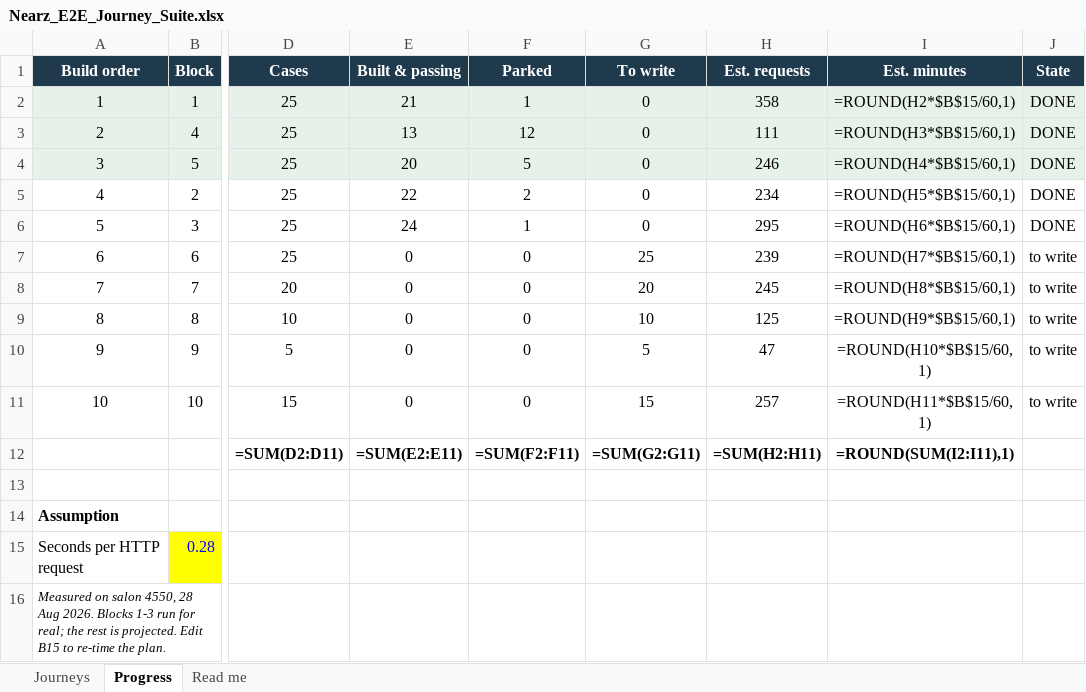
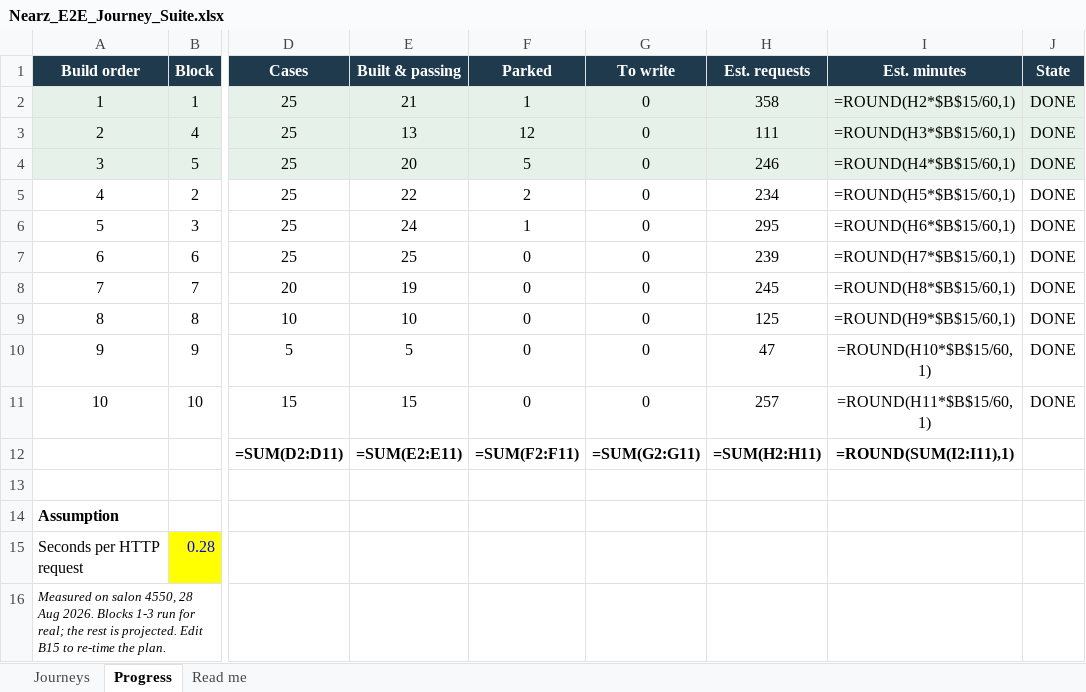
Before and after one commit to Saurabhshukla999/Api-tests, an Excel workbook: docs/Nearz_E2E_Journey_Suite.xlsx, sheet Progress, drawn as a sheet; only a part is shown, gaps mark what is left out; values as stored, in another font and other column widths than the file's, no borders; formulas without a stored value are shown as written; the diff names each change by its address in the sheet, - before the commit and + after, or states it on an @@ line.

```diff
--- a/docs/Nearz_E2E_Journey_Suite.xlsx (sheet Progress)
+++ b/docs/Nearz_E2E_Journey_Suite.xlsx (sheet Progress)
-E7 (Built & passing): 0
+E7 (Built & passing): 25
-G7 (To write): 25
+G7 (To write): 0
-J7:J11 (State): to write
+J7:J11 (State): DONE
-E8 (Built & passing): 0
+E8 (Built & passing): 19
-G8 (To write): 20
+G8 (To write): 0
-E9 (Built & passing): 0
+E9 (Built & passing): 10
-G9 (To write): 10
+G9 (To write): 0
-E10 (Built & passing): 0
+E10 (Built & passing): 5
-G10 (To write): 5
+G10 (To write): 0
-E11 (Built & passing): 0
+E11 (Built & passing): 15
-G11 (To write): 15
+G11 (To write): 0
```
Also changed, not shown: sheet Journeys, sheet Read me, 12 other files.
